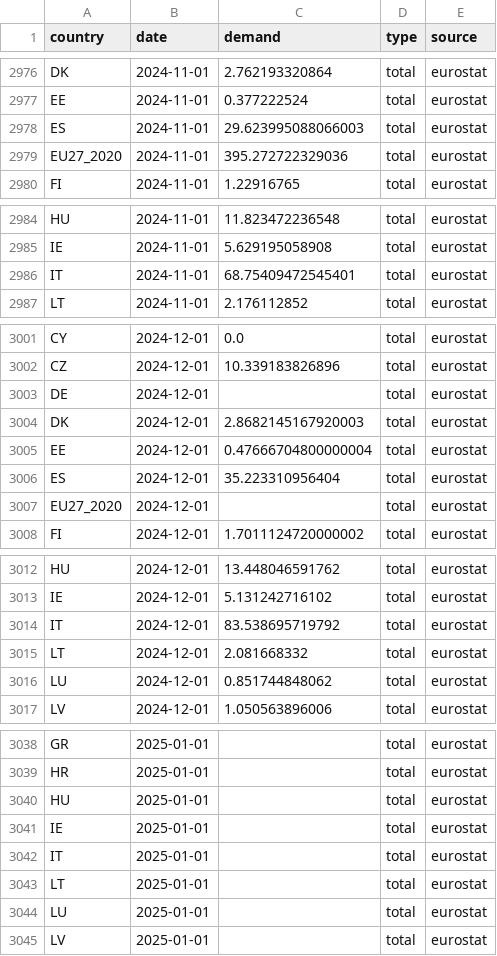
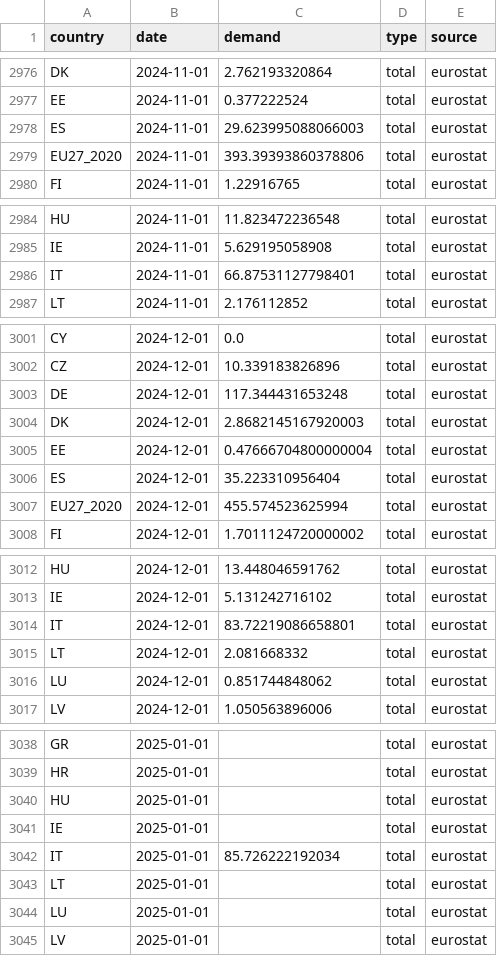
Before and after one commit to benmcwilliams/gas-demand, a CSV file: src/data/raw/eurostat/latest_data.csv, drawn as a sheet; only a part is shown, gaps mark what is left out; the diff covers the shown part only.

```diff
--- a/src/data/raw/eurostat/latest_data.csv
+++ b/src/data/raw/eurostat/latest_data.csv
@@ -2978,3 +2978,3 @@ EE,2024-11-01,0.377222524,total,eurostat
 ES,2024-11-01,29.623995088066003,total,eurostat
-EU27_2020,2024-11-01,395.272722329036,total,eurostat
+EU27_2020,2024-11-01,393.39393860378806,total,eurostat
 FI,2024-11-01,1.22916765,total,eurostat
@@ -2985,3 +2985,3 @@ HU,2024-11-01,11.823472236548,total,eurostat
 IE,2024-11-01,5.629195058908,total,eurostat
-IT,2024-11-01,68.75409472545401,total,eurostat
+IT,2024-11-01,66.87531127798401,total,eurostat
 LT,2024-11-01,2.176112852,total,eurostat
@@ -3002,3 +3002,3 @@ CY,2024-12-01,0.0,total,eurostat
 CZ,2024-12-01,10.339183826896,total,eurostat
-DE,2024-12-01,,total,eurostat
+DE,2024-12-01,117.344431653248,total,eurostat
 DK,2024-12-01,2.8682145167920003,total,eurostat
@@ -3006,3 +3006,3 @@ EE,2024-12-01,0.47666704800000004,total,eurostat
 ES,2024-12-01,35.223310956404,total,eurostat
-EU27_2020,2024-12-01,,total,eurostat
+EU27_2020,2024-12-01,455.574523625994,total,eurostat
 FI,2024-12-01,1.7011124720000002,total,eurostat
@@ -3013,3 +3013,3 @@ HU,2024-12-01,13.448046591762,total,eurostat
 IE,2024-12-01,5.131242716102,total,eurostat
-IT,2024-12-01,83.538695719792,total,eurostat
+IT,2024-12-01,83.72219086658801,total,eurostat
 LT,2024-12-01,2.081668332,total,eurostat
@@ -3041,3 +3041,3 @@ HU,2025-01-01,,total,eurostat
 IE,2025-01-01,,total,eurostat
-IT,2025-01-01,,total,eurostat
+IT,2025-01-01,85.726222192034,total,eurostat
 LT,2025-01-01,,total,eurostat
```
Also changed, not shown: 1 edited cell elsewhere in this file, src/data/raw/THE_demand.csv, src/data/raw/consumption-aggm.csv, 27 other files.
